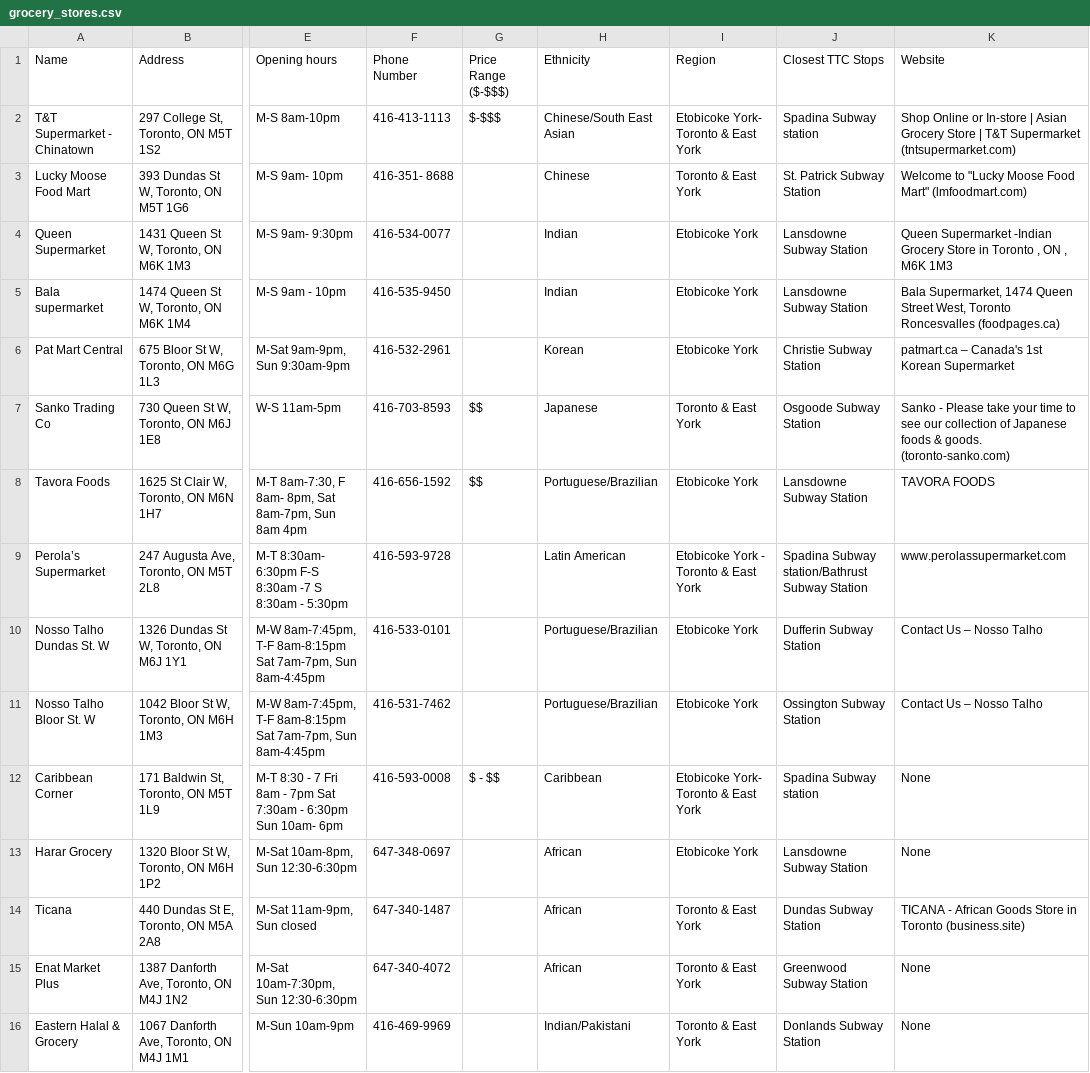
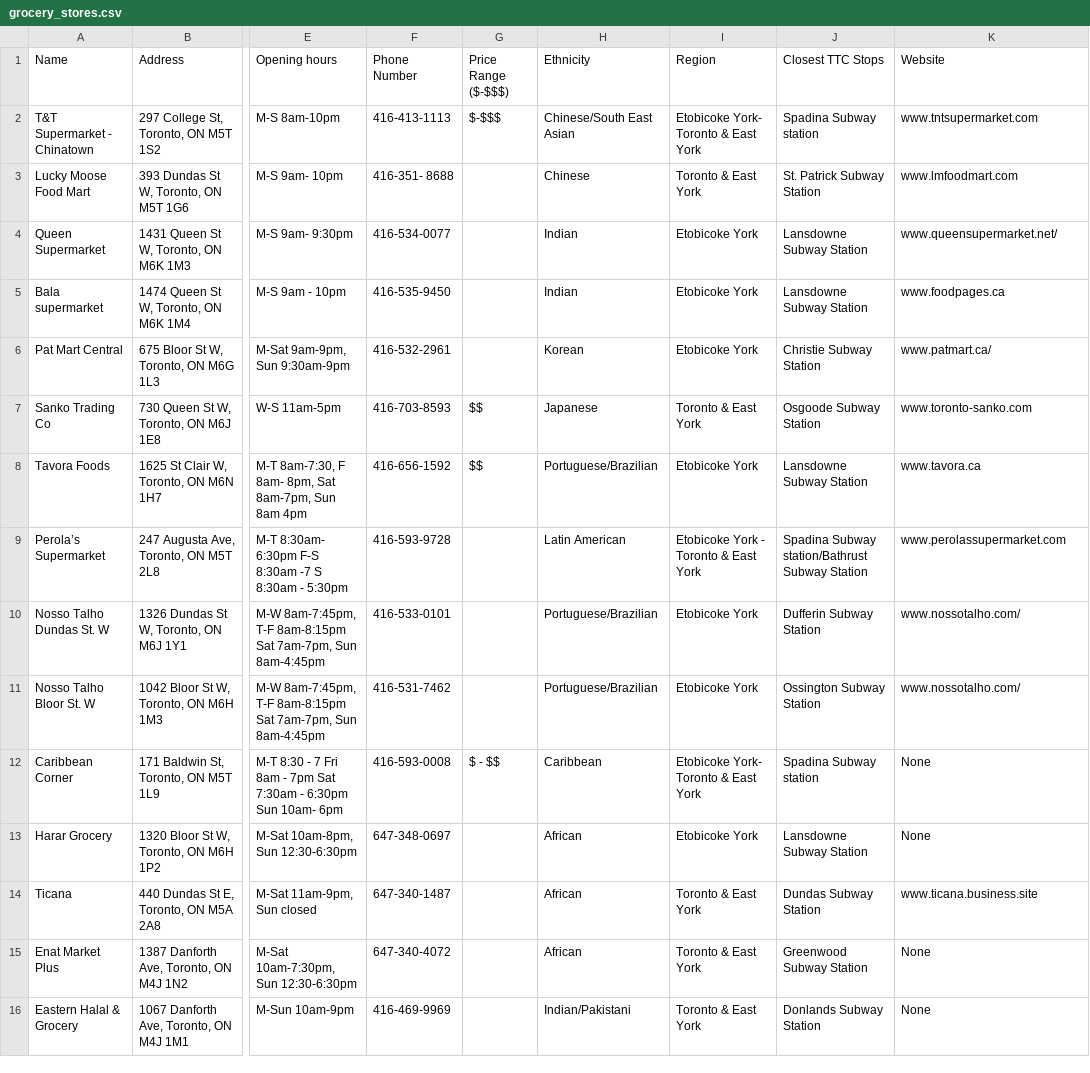
Before and after one commit to mangoes-git/feedyourheart, a CSV file: data/csv/grocery_stores.csv, drawn as a sheet; only a part is shown, gaps mark what is left out; the diff covers the shown part only; the diff names each change by its address in the sheet, - before the commit and + after, or states it on an @@ line.

```diff
--- a/data/csv/grocery_stores.csv
+++ b/data/csv/grocery_stores.csv
-K2 (Website): Shop Online or In-store | Asian Grocery Store | T&T Supermarket (tntsupermarket.com)
+K2 (Website): www.tntsupermarket.com
-K3 (Website): Welcome to "Lucky Moose Food Mart" (lmfoodmart.com)
+K3 (Website): www.lmfoodmart.com
-K4 (Website): Queen Supermarket -Indian Grocery Store in Toronto , ON , M6K 1M3
+K4 (Website): www.queensupermarket.net/
-K5 (Website): Bala Supermarket, 1474 Queen Street West, Toronto Roncesvalles (foodpages.ca)
+K5 (Website): www.foodpages.ca
-K6 (Website): patmart.ca – Canada's 1st Korean Supermarket
+K6 (Website): www.patmart.ca/
-K7 (Website): Sanko - Please take your time to see our collection of Japanese foods & goods. (toronto-sanko.com)
+K7 (Website): www.toronto-sanko.com
-K8 (Website): TAVORA FOODS
+K8 (Website): www.tavora.ca
-K10:K11 (Website): Contact Us – Nosso Talho
+K10:K11 (Website): www.nossotalho.com/
-K14 (Website): TICANA - African Goods Store in Toronto (business.site)
+K14 (Website): www.ticana.business.site
```
Also changed, not shown: 16 edited cells elsewhere in this file, data/csv/food_initiatives.csv, data/csv/food_pantry.csv, 3 other files.
